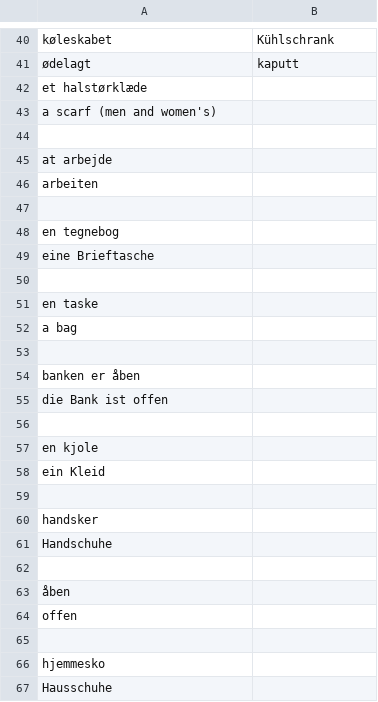
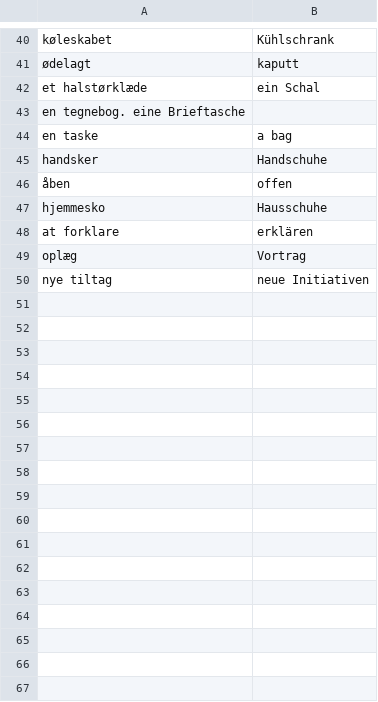
Before and after one commit to kayoken/koffer, a CSV file: src/resources/danish_german.csv, drawn as a sheet; only a part is shown, gaps mark what is left out.

```diff
--- a/src/resources/danish_german.csv
+++ b/src/resources/danish_german.csv
@@ -41,27 +41,10 @@ køleskabet, Kühlschrank
 ødelagt, kaputt
-et halstørklæde
-a scarf (men and women's)
-
-at arbejde
-arbeiten
-
-en tegnebog
-eine Brieftasche
-
-en taske
-a bag
-
-banken er åben
-die Bank ist offen
-
-en kjole
-ein Kleid
-
-handsker
-Handschuhe
-
-åben
-offen
-
-hjemmesko
-Hausschuhe
+et halstørklæde, ein Schal
+en tegnebog. eine Brieftasche
+en taske, a bag
+handsker, Handschuhe
+åben, offen
+hjemmesko,Hausschuhe
+at forklare, erklären
+oplæg, Vortrag
+nye tiltag, neue Initiativen
```
Also changed, not shown: src/resources/english_english.csv, src/resources/french_german.csv, 1 other file.
